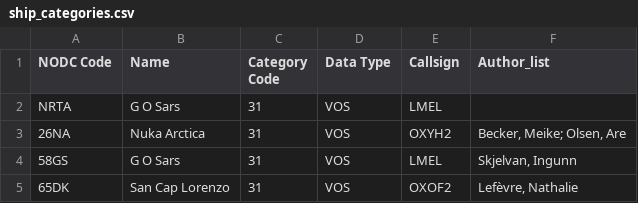
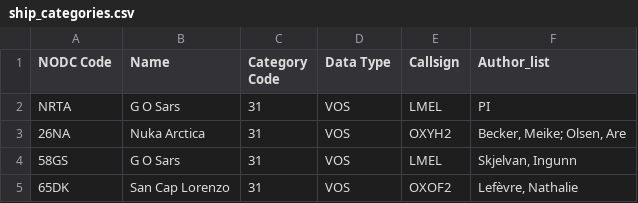
Before and after one commit to quince-science/QuinCe, a CSV file: external_scripts/export/ship_categories.csv, drawn as a sheet.

```diff
--- a/external_scripts/export/ship_categories.csv
+++ b/external_scripts/export/ship_categories.csv
@@ -1,3 +1,3 @@
 NODC Code,Name,Category Code,Data Type,Callsign,Author_list
-NRTA,G O Sars,31,VOS,LMEL,
+NRTA,G O Sars,31,VOS,LMEL,"PI"
 26NA,Nuka Arctica,31,VOS,OXYH2,"Becker, Meike; Olsen, Are"
```
Also changed, not shown: 1 other file.
